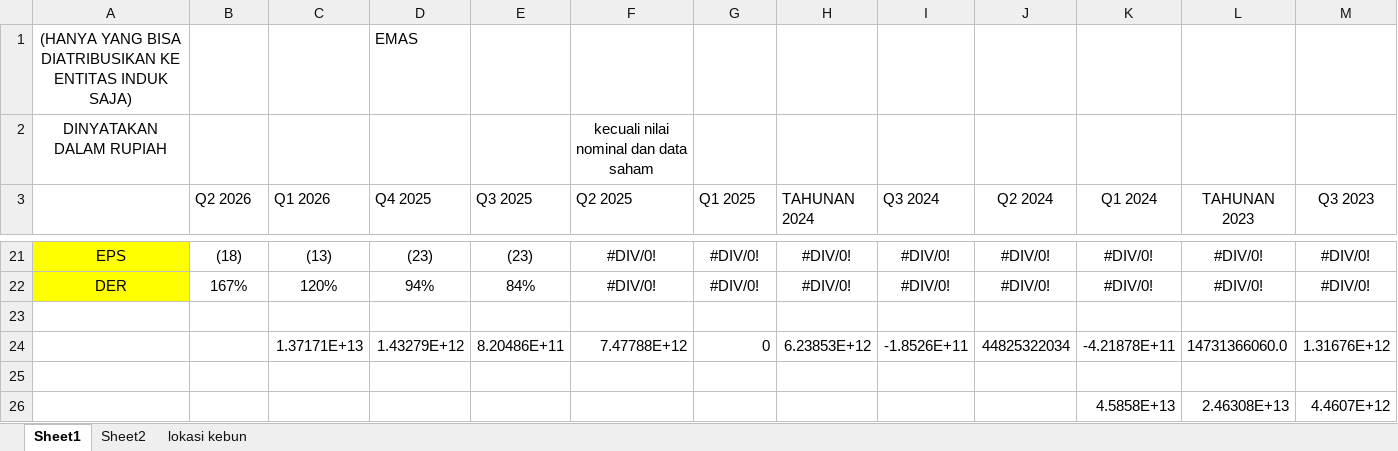
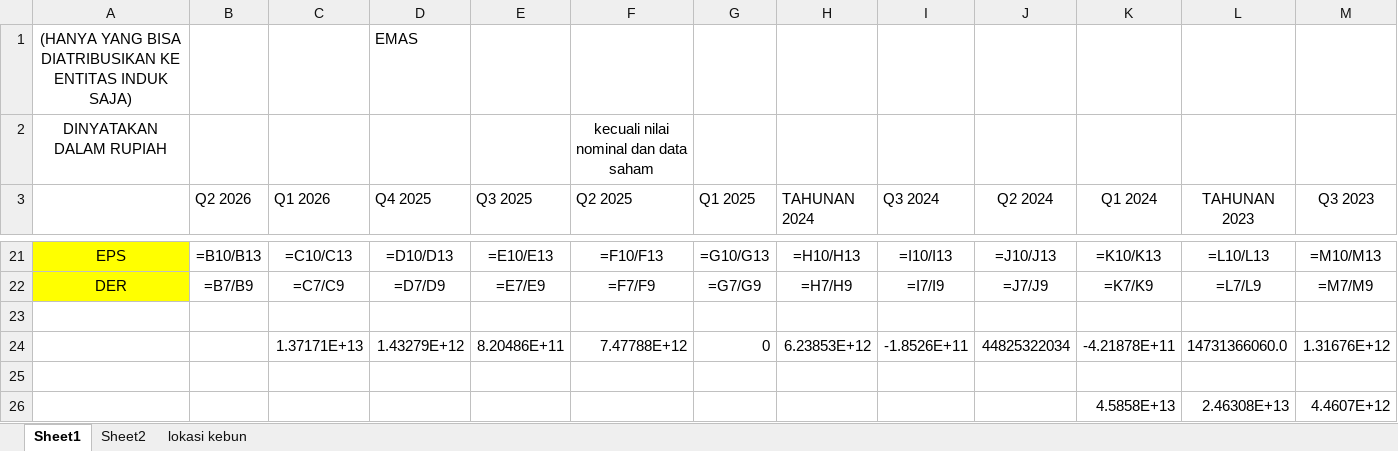
Before and after one commit to 6n6j6m/DocumentExtraction, an Excel workbook: data/ground_truth/EMAS.xlsx, sheet Sheet1, drawn as a sheet; only a part is shown, gaps mark what is left out; values as stored, in another font and other column widths than the file's, no borders; formulas without a stored value are shown as written; the diff covers the shown part only; the diff names each change by its address in the sheet, - before the commit and + after, or states it on an @@ line.

```diff
--- a/data/ground_truth/EMAS.xlsx (sheet Sheet1)
+++ b/data/ground_truth/EMAS.xlsx (sheet Sheet1)
-B21 (Q2 2026): (18)
+B21 (Q2 2026): =B10/B13
-C21 (Q1 2026): (13)
+C21 (Q1 2026): =C10/C13
-D21 (Q4 2025): (23)
+D21 (Q4 2025): =D10/D13
-E21 (Q3 2025): (23)
+E21 (Q3 2025): =E10/E13
-F21 (Q2 2025): #DIV/0!
+F21 (Q2 2025): =F10/F13
-G21 (Q1 2025): #DIV/0!
+G21 (Q1 2025): =G10/G13
-H21 (TAHUNAN 2024): #DIV/0!
+H21 (TAHUNAN 2024): =H10/H13
-I21 (Q3 2024): #DIV/0!
+I21 (Q3 2024): =I10/I13
-J21 (Q2 2024): #DIV/0!
+J21 (Q2 2024): =J10/J13
-K21 (Q1 2024): #DIV/0!
+K21 (Q1 2024): =K10/K13
-L21 (TAHUNAN 2023): #DIV/0!
+L21 (TAHUNAN 2023): =L10/L13
-M21 (Q3 2023): #DIV/0!
+M21 (Q3 2023): =M10/M13
-B22 (Q2 2026): 167%
+B22 (Q2 2026): =B7/B9
-C22 (Q1 2026): 120%
+C22 (Q1 2026): =C7/C9
-D22 (Q4 2025): 94%
+D22 (Q4 2025): =D7/D9
-E22 (Q3 2025): 84%
+E22 (Q3 2025): =E7/E9
-F22 (Q2 2025): #DIV/0!
+F22 (Q2 2025): =F7/F9
-G22 (Q1 2025): #DIV/0!
+G22 (Q1 2025): =G7/G9
-H22 (TAHUNAN 2024): #DIV/0!
+H22 (TAHUNAN 2024): =H7/H9
-I22 (Q3 2024): #DIV/0!
+I22 (Q3 2024): =I7/I9
-J22 (Q2 2024): #DIV/0!
+J22 (Q2 2024): =J7/J9
-K22 (Q1 2024): #DIV/0!
+K22 (Q1 2024): =K7/K9
-L22 (TAHUNAN 2023): #DIV/0!
+L22 (TAHUNAN 2023): =L7/L9
-M22 (Q3 2023): #DIV/0!
+M22 (Q3 2023): =M7/M9
```
Also changed, not shown: 2 added rows, 2 removed rows and 136 edited cells elsewhere in this sheet, sheet Sheet2, data/ground_truth/ARCI.xlsx, data/ground_truth/CPIN.xlsx, 7 other files.
